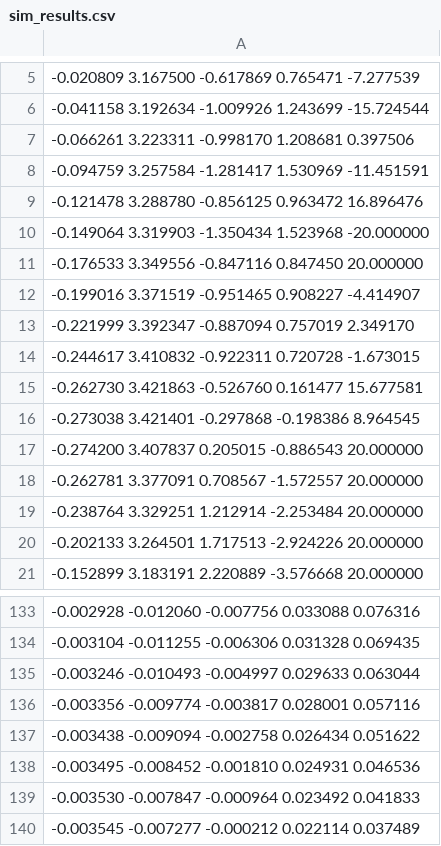
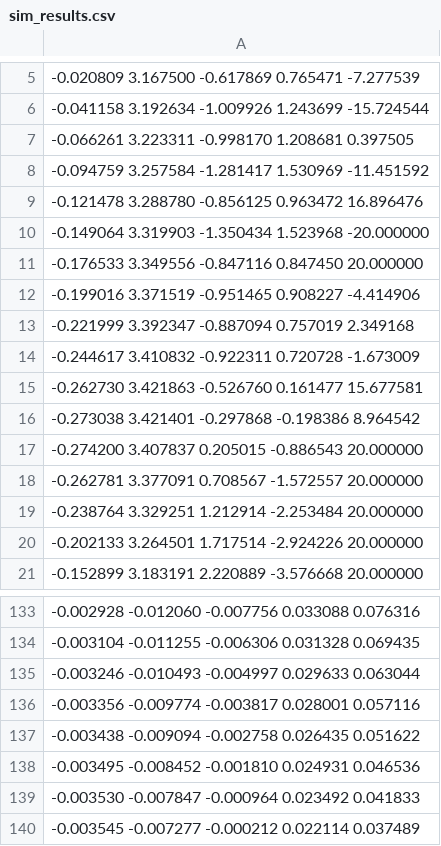
Before and after one commit to pi-cos/MATMPC, a CSV file: MATMPC-C/csv/sim_results.csv, drawn as a sheet; only a part is shown, gaps mark what is left out; the diff covers the shown part only; the diff names each change by its address in the sheet, - before the commit and + after, or states it on an @@ line.

```diff
--- a/MATMPC-C/csv/sim_results.csv
+++ b/MATMPC-C/csv/sim_results.csv
-A7: …-0.998170 1.208681 0.397506
+A7: …-0.998170 1.208681 0.397505
-A8: …-1.281417 1.530969 -11.451591
+A8: …-1.281417 1.530969 -11.451592
-A12: …-0.951465 0.908227 -4.414907
+A12: …-0.951465 0.908227 -4.414906
-A13: …-0.887094 0.757019 2.349170
+A13: …-0.887094 0.757019 2.349168
-A14: …-0.922311 0.720728 -1.673015
+A14: …-0.922311 0.720728 -1.673009
-A16: …-0.297868 -0.198386 8.964545
+A16: …-0.297868 -0.198386 8.964542
-A20: -0.202133 3.264501 1.717513 -2.924226 20.000000
+A20: -0.202133 3.264501 1.717514 -2.924226 20.000000
-A137: …-0.009094 -0.002758 0.026434 0.051622
+A137: …-0.009094 -0.002758 0.026435 0.051622
```
Also changed, not shown: 74 edited cells elsewhere in this file, MATMPC-MATLAB/data/sim_results.csv, 2 other files.
